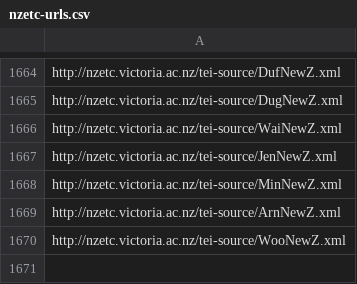
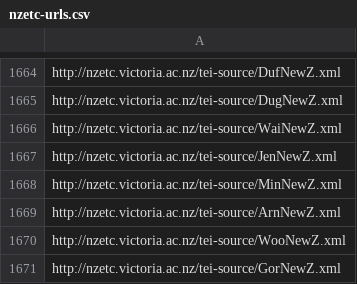
Before and after one commit to stuartyeates/sampler, a CSV file: TEI/nzetc-urls.csv, drawn as a sheet; only a part is shown, gaps mark what is left out.

Commit message:
add

```diff
--- a/TEI/nzetc-urls.csv
+++ b/TEI/nzetc-urls.csv
@@ -1670 +1670,2 @@ http://nzetc.victoria.ac.nz/tei-source/ArnNewZ.xml
 http://nzetc.victoria.ac.nz/tei-source/WooNewZ.xml
+http://nzetc.victoria.ac.nz/tei-source/GorNewZ.xml
```
